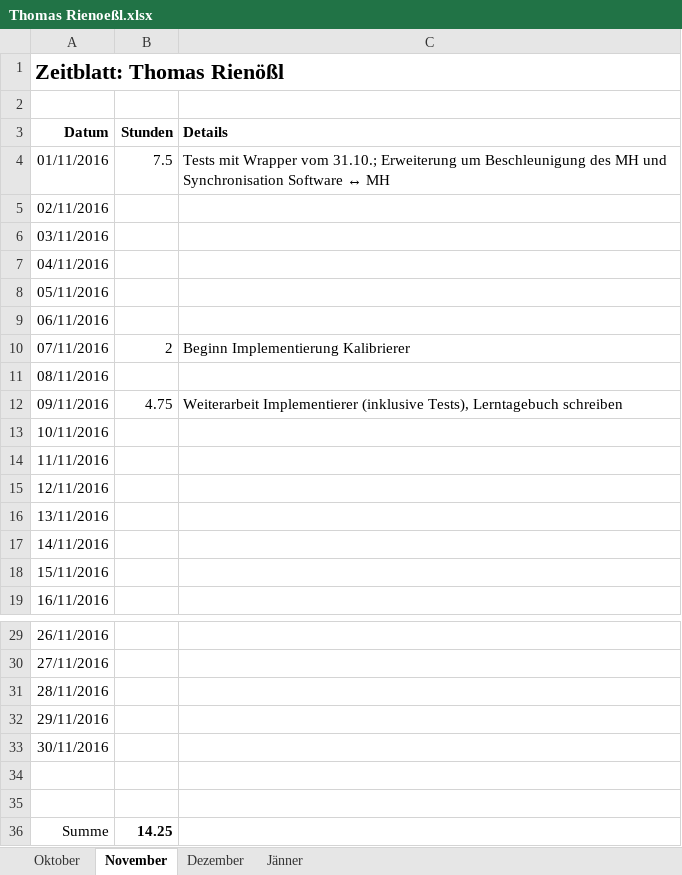
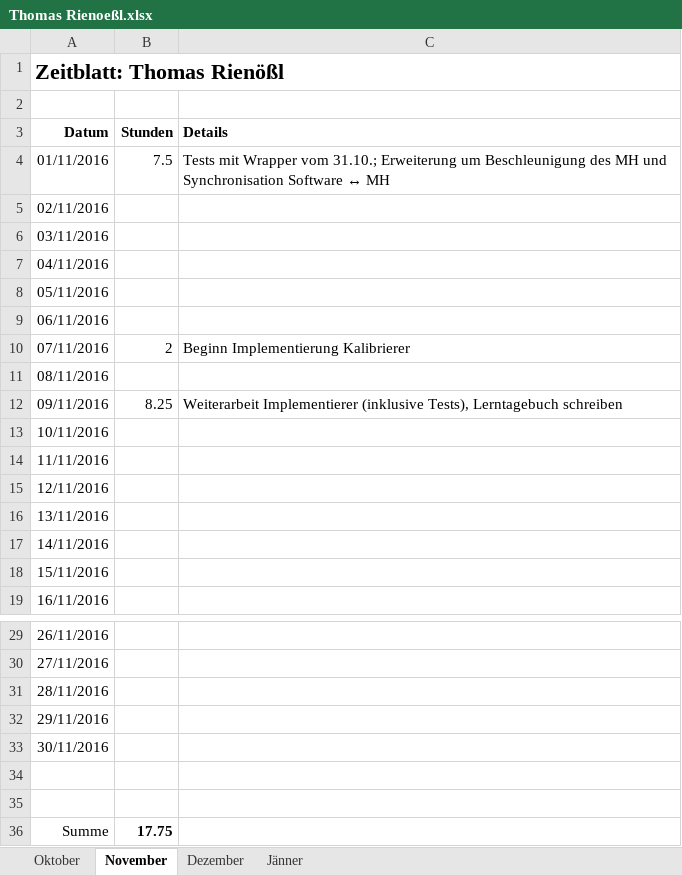
Before and after one commit to ChangeTheCode/AlienHacky, an Excel workbook: Zeitblaetter/Thomas Rienoeßl.xlsx, sheet November, drawn as a sheet; only a part is shown, gaps mark what is left out; values as stored, in another font and other column widths than the file's, no borders; the diff names each change by its address in the sheet, - before the commit and + after, or states it on an @@ line.

Commit message:
Zeitblatt

```diff
--- a/Zeitblaetter/Thomas Rienoeßl.xlsx (sheet November)
+++ b/Zeitblaetter/Thomas Rienoeßl.xlsx (sheet November)
-B12 (Stunden): 4.75
+B12 (Stunden): 8.25
-B36 (Stunden): 14.25
+B36 (Stunden): 17.75
```
